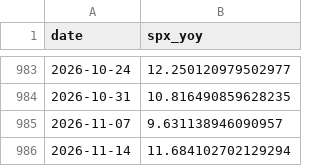
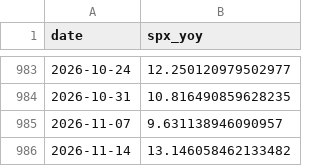
Before and after one commit to smallfishmacro-Git/macro-regime, a CSV file: data/cache/spx_weekly_yoy.csv, drawn as a sheet; only a part is shown, gaps mark what is left out.

Commit message:
chore(data): daily ingest 2026-11-12
NORMAL/SLOWING · GDPNow 3.48 · NY 2.94

```diff
--- a/data/cache/spx_weekly_yoy.csv
+++ b/data/cache/spx_weekly_yoy.csv
@@ -985,2 +985,2 @@ date,spx_yoy
 2026-11-07,9.631138946090957
-2026-11-14,11.684102702129294
+2026-11-14,13.146058462133482
```
Also changed, not shown: 6 other files.
